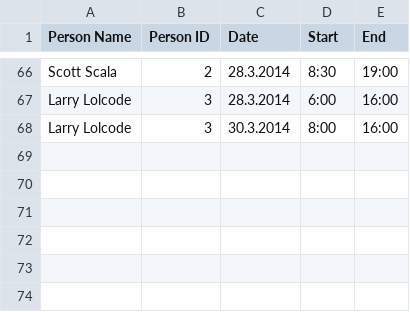
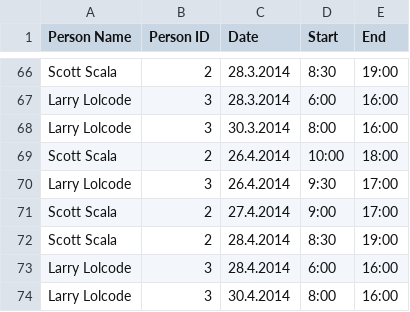
Before and after one commit to hanzki/WageCalc, a CSV file: HourList201403.csv, drawn as a sheet; only a part is shown, gaps mark what is left out; the diff names each change by its address in the sheet, - before the commit and + after, or states it on an @@ line.

```diff
--- a/HourList201403.csv
+++ b/HourList201403.csv
+row 69: Scott Scala | 2 | 26.4.2014 | 10:00 | 18:00
+row 70: Larry Lolcode | 3 | 26.4.2014 | 9:30 | 17:00
+row 71: Scott Scala | 2 | 27.4.2014 | 9:00 | 17:00
+row 72: Scott Scala | 2 | 28.4.2014 | 8:30 | 19:00
+row 73: Larry Lolcode | 3 | 28.4.2014 | 6:00 | 16:00
+row 74: Larry Lolcode | 3 | 30.4.2014 | 8:00 | 16:00
```
Also changed, not shown: 5 other files.
